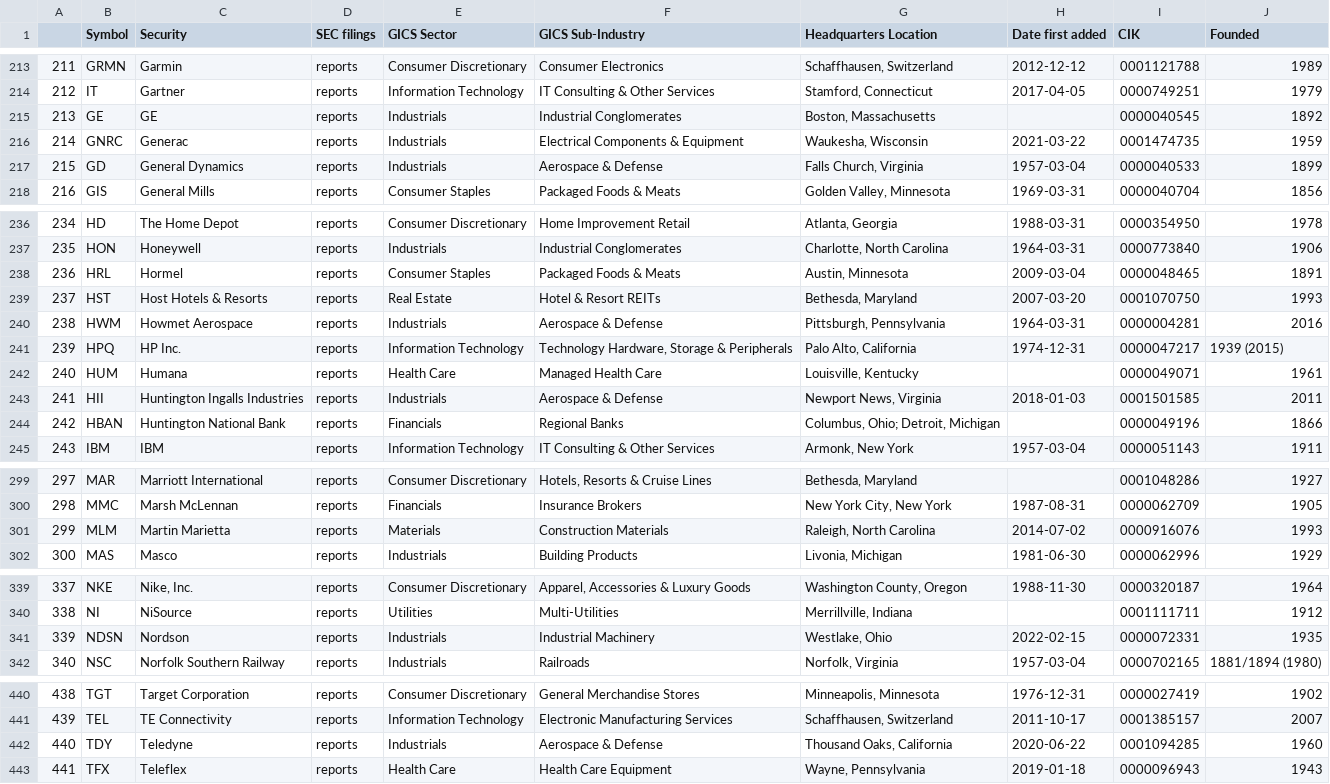
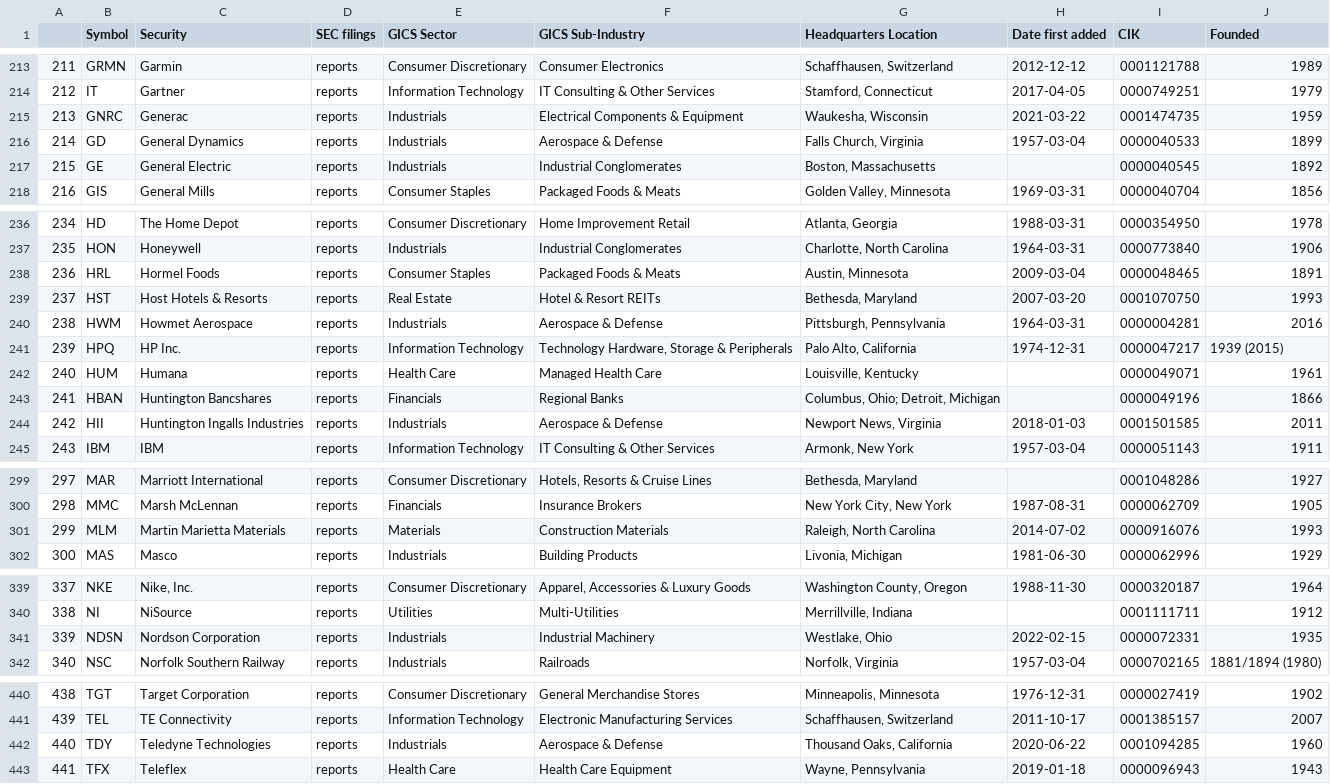
Before and after one commit to vvelicu/s-p500, a CSV file: data/SP500_Components.csv, drawn as a sheet; only a part is shown, gaps mark what is left out; removed rows and columns are numbered as before the commit, all else as after; the diff names each change by its address in the sheet, - before the commit and + after, or states it on an @@ line.

```diff
--- a/data/SP500_Components.csv
+++ b/data/SP500_Components.csv
-row 215: 213 | GE | GE | reports | Industrials | Industrial Conglomerates | Boston, Massachusetts |  | 0000040545 | 1892
@@ column A renumbered between rows 215 and 244 @@
+row 217: 215 | GE | General Electric | reports | Industrials | Industrial Conglomerates | Boston, Massachusetts |  | 0000040545 | 1892
-C238 (Security): Hormel
+C238 (Security): Hormel Foods
+row 243: 241 | HBAN | Huntington Bancshares | reports | Financials | Regional Banks | Columbus, Ohio; Detroit, Michigan |  | 0000049196 | 1866
-row 244: 242 | HBAN | Huntington National Bank | reports | Financials | Regional Banks | Columbus, Ohio; Detroit, Michigan |  | 0000049196 | 1866
-C301 (Security): Martin Marietta
+C301 (Security): Martin Marietta Materials
-C341 (Security): Nordson
+C341 (Security): Nordson Corporation
-C442 (Security): Teledyne
+C442 (Security): Teledyne Technologies
```
